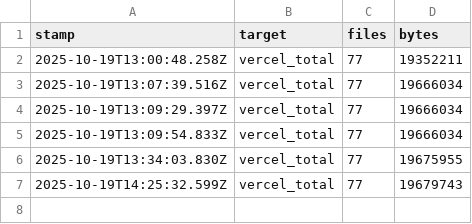
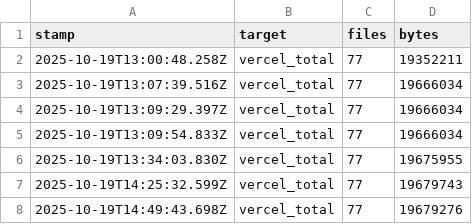
Before and after one commit to marek-hanzal/zbav-se.me, a CSV file: apps/client/bundle.size.csv, drawn as a sheet.

Commit message:
Update bundle size reporting and enhance CreateListing components
- Added new timestamped entries to CSV and NDJSON files for both client and server bundle sizes, reflecting the latest build metrics.
- Updated CreateListing components to utilize the new textTitle prop in ListingContainer for improved title management across various wrappers.

```diff
--- a/apps/client/bundle.size.csv
+++ b/apps/client/bundle.size.csv
@@ -7 +7,2 @@ stamp,target,files,bytes
 2025-10-19T14:25:32.599Z,vercel_total,77,19679743
+2025-10-19T14:49:43.698Z,vercel_total,77,19679276
```
Also changed, not shown: 14 other files.
